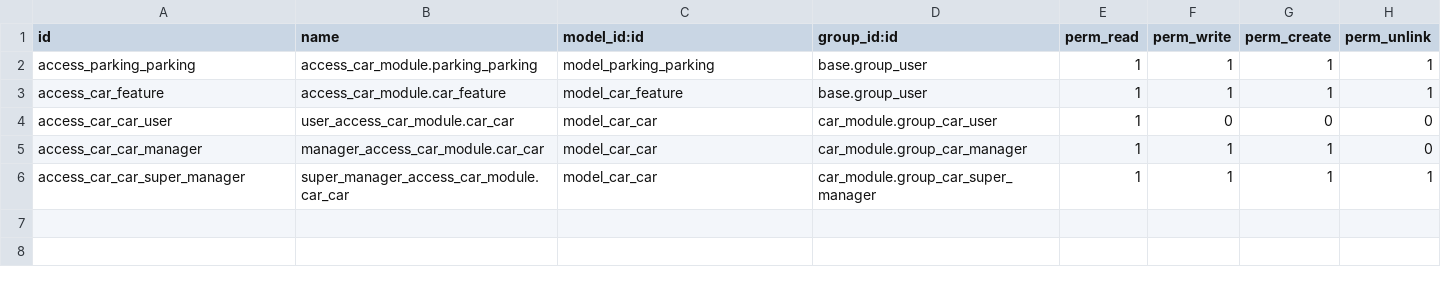
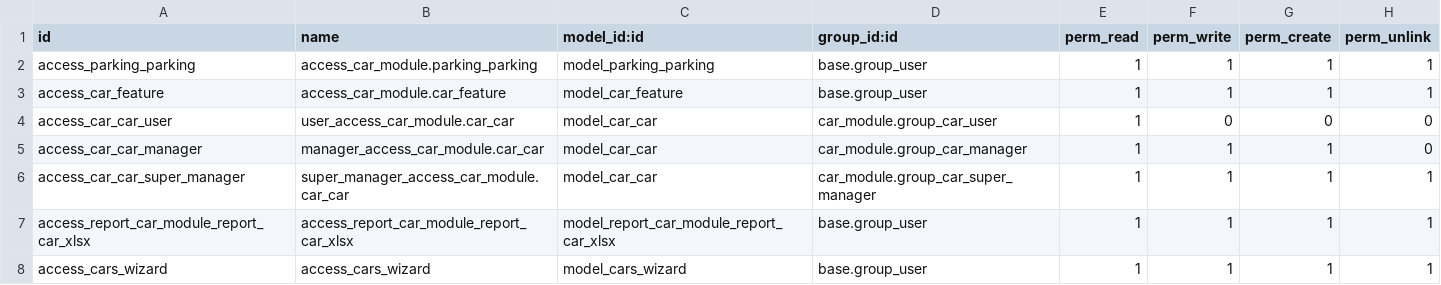
Before and after one commit to Teluser/Odoo_Vss, a CSV file: car_module/security/ir.model.access.csv, drawn as a sheet.

Commit message:
Add report function via wizard and report_xlsx module

```diff
--- a/car_module/security/ir.model.access.csv
+++ b/car_module/security/ir.model.access.csv
@@ -6 +6,3 @@ access_car_car_manager,manager_access_car_module.car_car,model_car_car,car_modul
 access_car_car_super_manager,super_manager_access_car_module.car_car,model_car_car,car_module.group_car_super_manager,1,1,1,1
+access_report_car_module_report_car_xlsx,access_report_car_module_report_car_xlsx,model_report_car_module_report_car_xlsx,base.group_user,1,1,1,1
+access_cars_wizard,access_cars_wizard,model_cars_wizard,base.group_user,1,1,1,1
```
Also changed, not shown: 9 other files.
